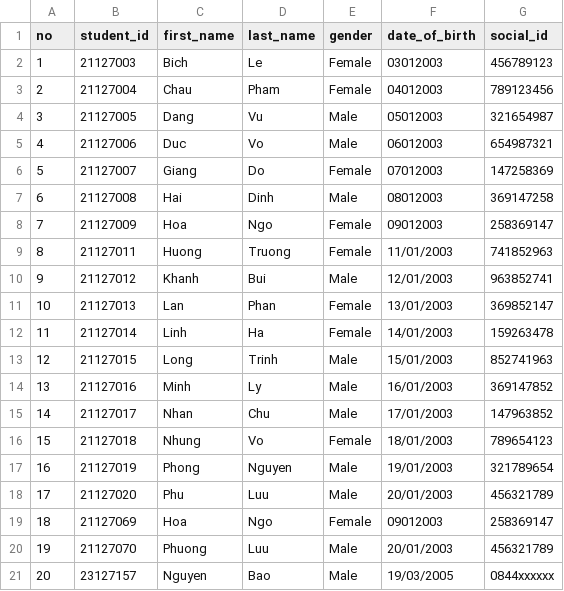
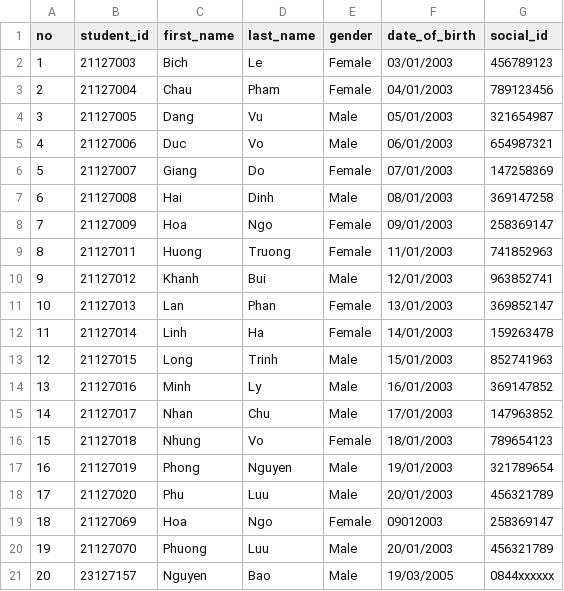
Before and after one commit to DanielNguyen-05/Final-Project-CSC10002, a CSV file: Data/2021-2022/Semester 1/CSC161-23CLC03/StudentList.csv, drawn as a sheet.

Commit message:
re-update data

```diff
--- a/Data/2021-2022/Semester 1/CSC161-23CLC03/StudentList.csv
+++ b/Data/2021-2022/Semester 1/CSC161-23CLC03/StudentList.csv
@@ -1,9 +1,9 @@
 no,student_id,first_name,last_name,gender,date_of_birth,social_id
-1,21127003,Bich,Le,Female,03012003,456789123
-2,21127004,Chau,Pham,Female,04012003,789123456
-3,21127005,Dang,Vu,Male,05012003,321654987
-4,21127006,Duc,Vo,Male,06012003,654987321
-5,21127007,Giang,Do,Female,07012003,147258369
-6,21127008,Hai,Dinh,Male,08012003,369147258
-7,21127009,Hoa,Ngo,Female,09012003,258369147
+1,21127003,Bich,Le,Female,03/01/2003,456789123
+2,21127004,Chau,Pham,Female,04/01/2003,789123456
+3,21127005,Dang,Vu,Male,05/01/2003,321654987
+4,21127006,Duc,Vo,Male,06/01/2003,654987321
+5,21127007,Giang,Do,Female,07/01/2003,147258369
+6,21127008,Hai,Dinh,Male,08/01/2003,369147258
+7,21127009,Hoa,Ngo,Female,09/01/2003,258369147
 8,21127011,Huong,Truong,Female,11/01/2003,741852963
```
Also changed, not shown: Data/2021-2022/Semester 1/VLDC1-23CLC02/StudentList.csv.
